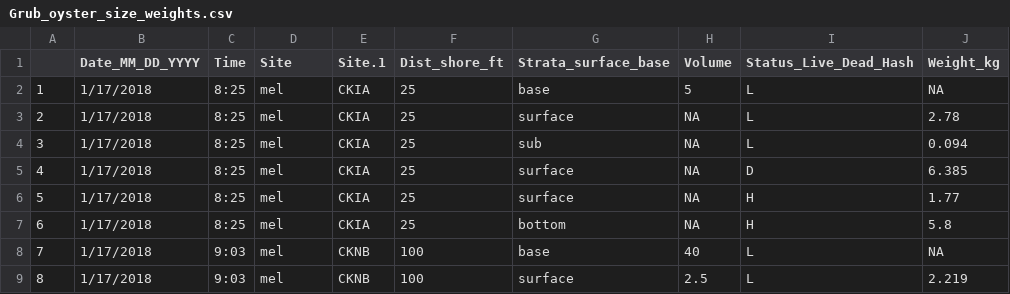
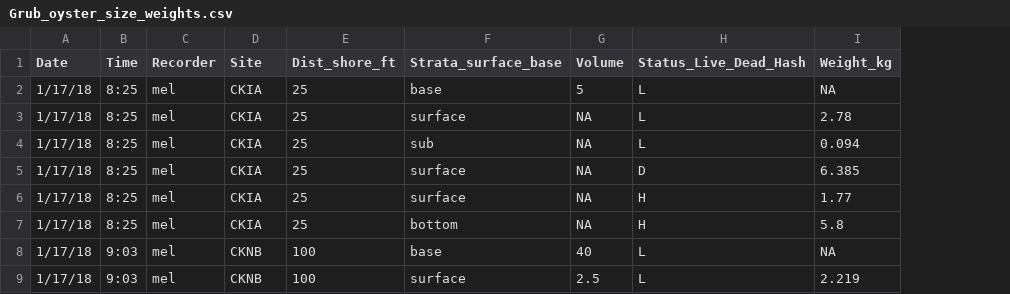
Before and after one commit to sbeck1/Data, a CSV file: Oyster_data/Grub/Grub_oyster_size_weights.csv, drawn as a sheet; only a part is shown; removed rows and columns are numbered as before the commit, all else as after; the diff names each change by its address in the sheet, - before the commit and + after, or states it on an @@ line.

```diff
--- a/Oyster_data/Grub/Grub_oyster_size_weights.csv
+++ b/Oyster_data/Grub/Grub_oyster_size_weights.csv
-column A, rows 2-9: 1 | 2 | 3 | 4 | 5 | 6 | 7 | 8
-column B (Date_MM_DD_YYYY), rows 2-9: all 1/17/2018
+column A (Date), rows 2-9: all 1/17/18
-C1: Site
+C1: Recorder
-D1: Site.1
+D1: Site
```
Also changed, not shown: 1 other file.
